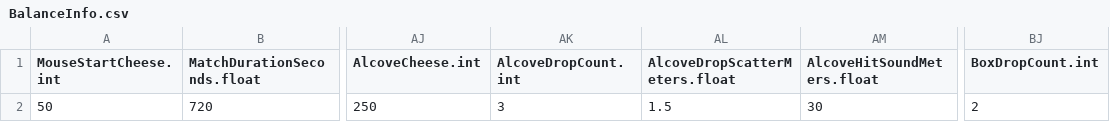
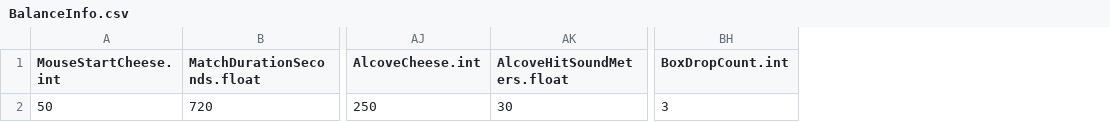
Before and after one commit to JeahanPark/The-Cheese-Thief-and-the-Cat, a CSV file: CTC/Assets/Resources/CSVInfo/BalanceInfo.csv, drawn as a sheet; only a part is shown, gaps mark what is left out; removed rows and columns are numbered as before the commit, all else as after; the diff names each change by its address in the sheet, - before the commit and + after, or states it on an @@ line.

```diff
--- a/CTC/Assets/Resources/CSVInfo/BalanceInfo.csv
+++ b/CTC/Assets/Resources/CSVInfo/BalanceInfo.csv
-column AK (AlcoveDropCount.int), row 2: 3
-column AL (AlcoveDropScatterMeters.float), row 2: 1.5
-BH2 (BoxDropCount.int): 2
+BH2 (BoxDropCount.int): 3
```
Also changed, not shown: 30 other files.
